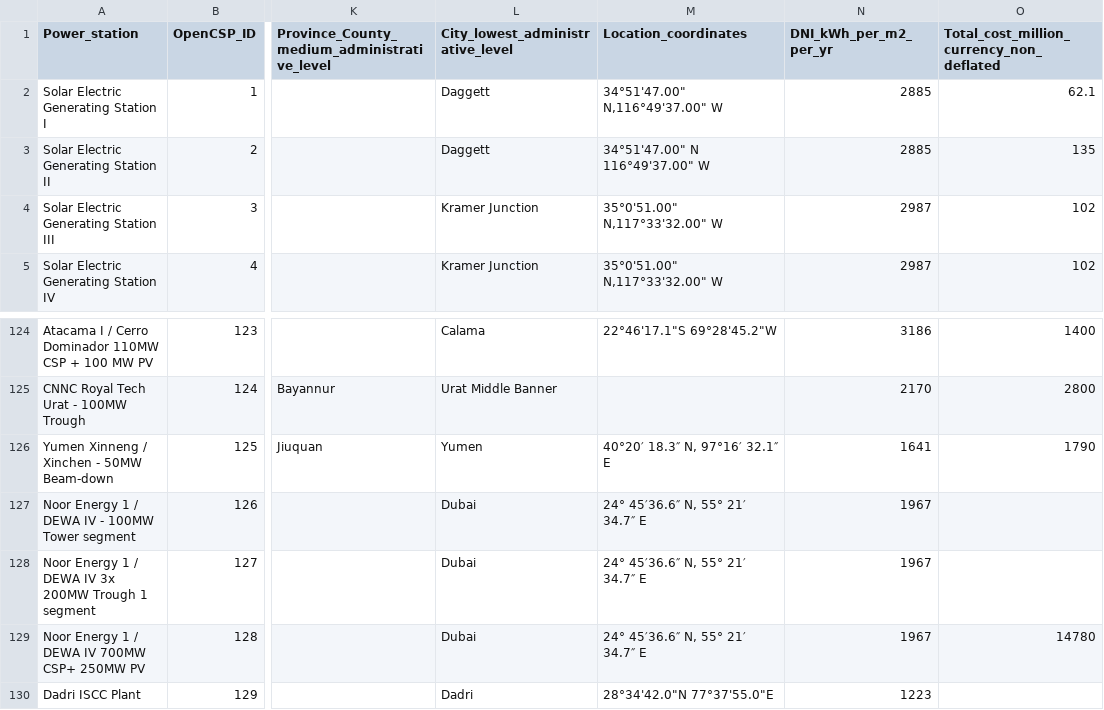
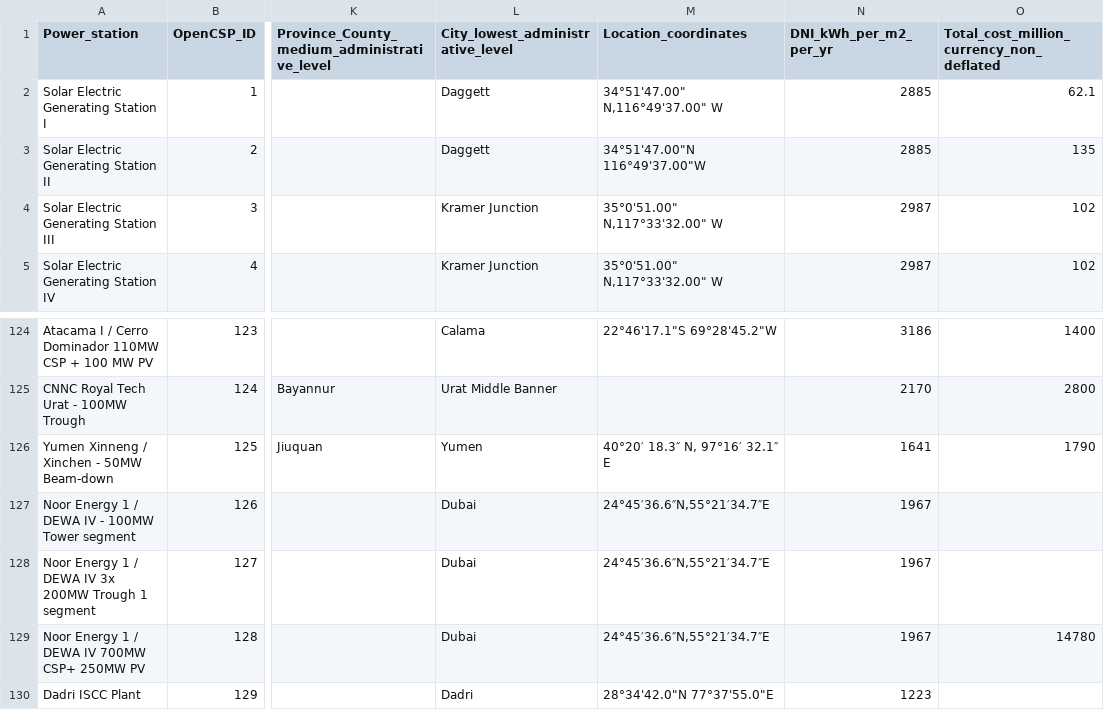
Before and after one commit to repolicy/csp-guru, a CSV file: csp-guru/csp-guru.csv, drawn as a sheet; only a part is shown, gaps mark what is left out; the diff names each change by its address in the sheet, - before the commit and + after, or states it on an @@ line.

Commit message:
spaces

```diff
--- a/csp-guru/csp-guru.csv
+++ b/csp-guru/csp-guru.csv
-M3 (Location_coordinates): 34°51'47.00" N 116°49'37.00" W
+M3 (Location_coordinates): 34°51'47.00"N 116°49'37.00"W
-M127:M129 (Location_coordinates): 24° 45′36.6″ N, 55° 21′ 34.7″ E
+M127:M129 (Location_coordinates): 24°45′36.6″N,55°21′34.7″E
```
